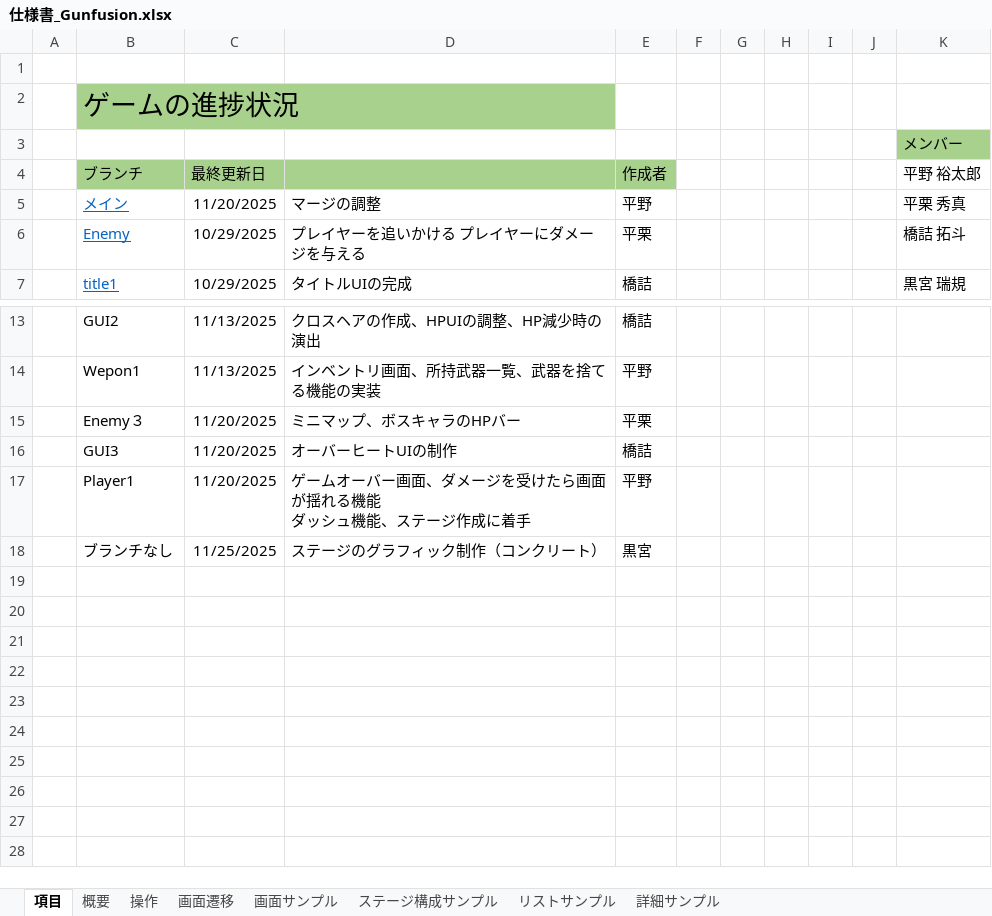
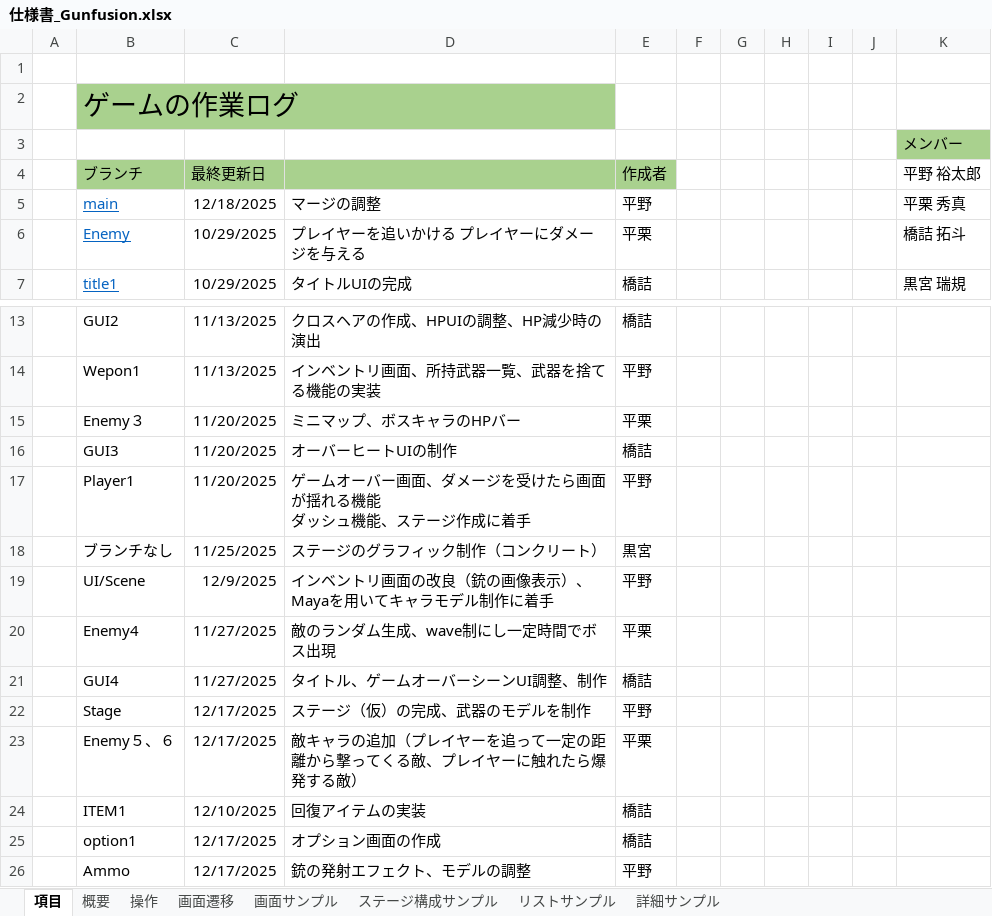
Before and after one commit to TaroTaro2458/FPSGame, an Excel workbook: ゲーム進捗及び担当/仕様書_Gunfusion.xlsx, sheet 項目, drawn as a sheet; only a part is shown, gaps mark what is left out; values as stored, in another font and other column widths than the file's, no borders; the diff names each change by its address in the sheet, - before the commit and + after, or states it on an @@ line.

```diff
--- a/ゲーム進捗及び担当/仕様書_Gunfusion.xlsx (sheet 項目)
+++ b/ゲーム進捗及び担当/仕様書_Gunfusion.xlsx (sheet 項目)
-B2 (ブランチ): ゲームの進捗状況
+B2 (ブランチ): ゲームの作業ログ
-B5 (ブランチ): メイン
+B5 (ブランチ): main
-C5 (最終更新日): 11/20/2025
+C5 (最終更新日): 12/18/2025
+row 19:  | UI/Scene | 12/9/2025 | インベントリ画面の改良（銃の画像表示）、Mayaを用いてキャラモデル制作に着手 | 平野
+row 20:  | Enemy4 | 11/27/2025 | 敵のランダム生成、wave制にし一定時間でボス出現 | 平栗
+row 21:  | GUI4 | 11/27/2025 | タイトル、ゲームオーバーシーンUI調整、制作 | 橋詰
+row 22:  | Stage | 12/17/2025 | ステージ（仮）の完成、武器のモデルを制作 | 平野
+row 23:  | Enemy５、６ | 12/17/2025 | 敵キャラの追加（プレイヤーを追って一定の距離から撃ってくる敵、プレイヤーに触れたら爆発する敵） | 平栗
+row 24:  | ITEM1 | 12/10/2025 | 回復アイテムの実装 | 橋詰
+row 25:  | option1 | 12/17/2025 | オプション画面の作成 | 橋詰
+row 26:  | Ammo | 12/17/2025 | 銃の発射エフェクト、モデルの調整 | 平野
```
Also changed, not shown: sheet 画面遷移, sheet 概要, charts or pictures, 10 other files.
